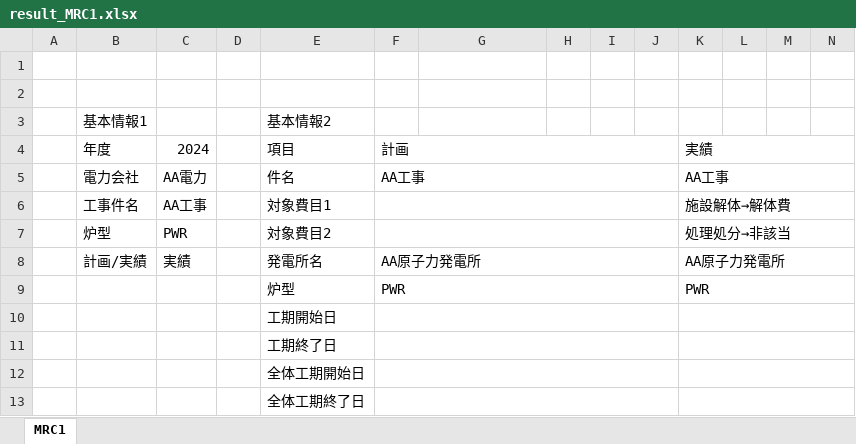
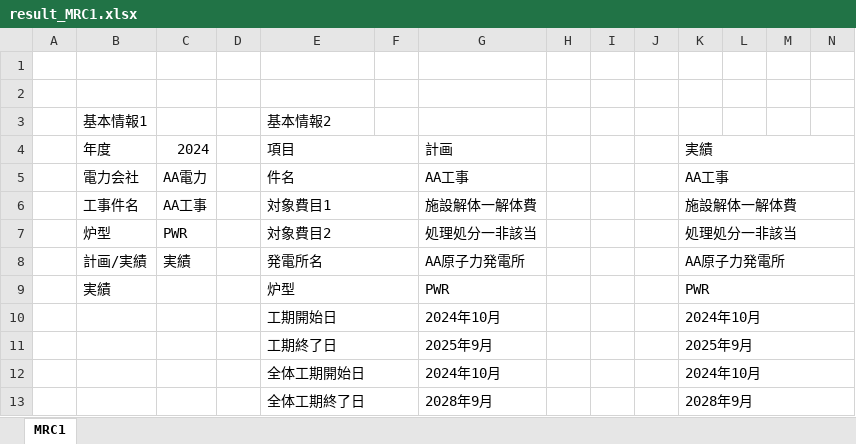
Before and after one commit to monigairu/PPOOCC, an Excel workbook: data/form_generation/output/result_MRC1.xlsx, sheet MRC1, drawn as a sheet; only a part is shown; values as stored, in another font and other column widths than the file's, no cell formats; removed rows and columns are numbered as before the commit, all else as after; rows hold the shown columns only; the diff covers the shown part only; the diff names each change by its address in the sheet, - before the commit and + after, or states it on an @@ line.

```diff
--- a/data/form_generation/output/result_MRC1.xlsx (sheet MRC1)
+++ b/data/form_generation/output/result_MRC1.xlsx (sheet MRC1)
+E4:F4 merged
-F4: 計画
+F4: (empty)
-F4:J4 merged
-G4: (empty)
+G4: 計画
+E5:F5 merged
-F5: AA工事
+F5: (empty)
-F5:J5 merged
-G5: (empty)
+G5: AA工事
+E6:F6 merged
-F6:J6 merged
-G6: (empty)
+G6: 施設解体一解体費
-K6: 施設解体→解体費
+K6: 施設解体一解体費
+E7:F7 merged
-F7:J7 merged
-G7: (empty)
+G7: 処理処分一非該当
-K7: 処理処分→非該当
+K7: 処理処分一非該当
+E8:F8 merged
-F8: AA原子力発電所
+F8: (empty)
-F8:J8 merged
-G8: (empty)
+G8: AA原子力発電所
-row 9:  |  |  |  | 炉型 | PWR |  |  |  |  | PWR
-row 10:  |  |  |  | 工期開始日
-row 11:  |  |  |  | 工期終了日
-row 12:  |  |  |  | 全体工期開始日
-row 13:  |  |  |  | 全体工期終了日
+row 9:  | 実績 |  |  | 炉型 |  | PWR |  |  |  | PWR
+row 10:  |  |  |  | 工期開始日 |  | 2024年10月 |  |  |  | 2024年10月
+row 11:  |  |  |  | 工期終了日 |  | 2025年9月 |  |  |  | 2025年9月
+row 12:  |  |  |  | 全体工期開始日 |  | 2024年10月 |  |  |  | 2024年10月
+row 13:  |  |  |  | 全体工期終了日 |  | 2028年9月 |  |  |  | 2028年9月
```
Also changed, not shown: 6 added rows, 4 removed rows, 12 edited cells and merged cells elsewhere in this sheet, cell formats, data/form_generation/input/templates/frameB_MRC.xlsx, 28 other files.
